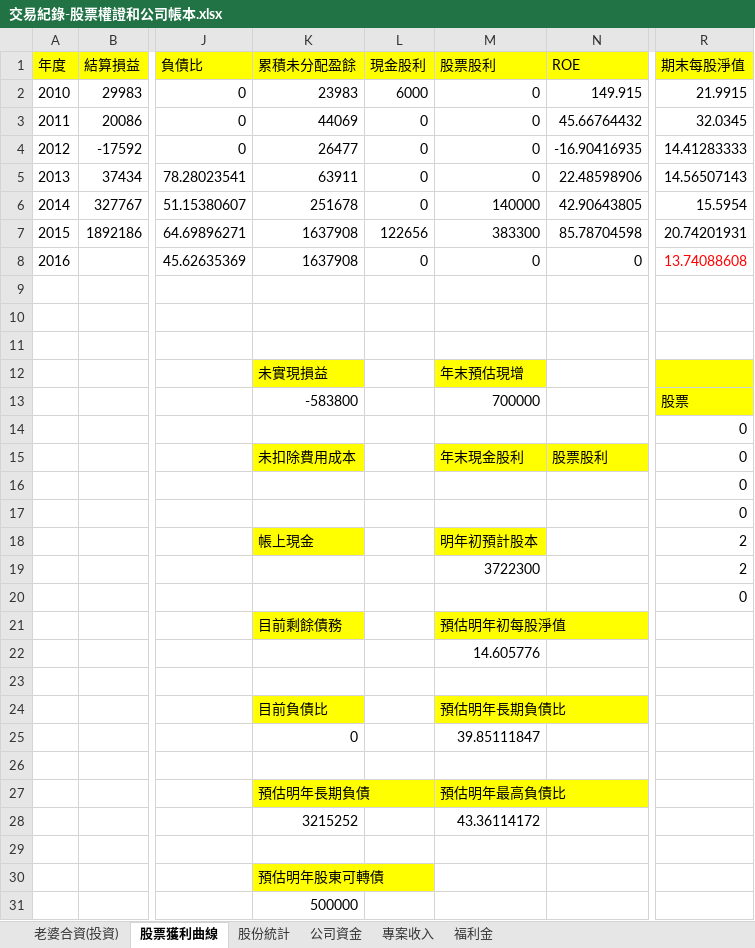
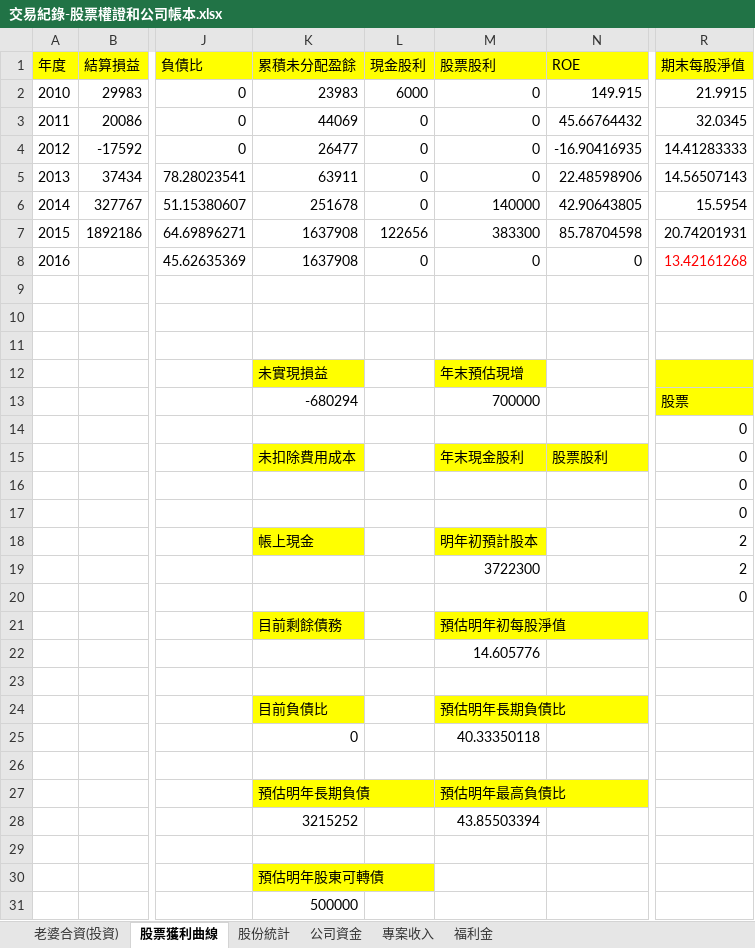
Before and after one commit to dada2cindy/tradeuse-dada2cindy, an Excel workbook: 交易紀錄/交易紀錄-股票權證和公司帳本.xlsx, sheet 股票獲利曲線, drawn as a sheet; only a part is shown, gaps mark what is left out; values as stored, in another font and other column widths than the file's, no borders; charts and pictures not drawn; the diff names each change by its address in the sheet, - before the commit and + after, or states it on an @@ line.

```diff
--- a/交易紀錄/交易紀錄-股票權證和公司帳本.xlsx (sheet 股票獲利曲線)
+++ b/交易紀錄/交易紀錄-股票權證和公司帳本.xlsx (sheet 股票獲利曲線)
-R8 (期末每股淨值): 13.74088608
+R8 (期末每股淨值): 13.42161268
-K13 (累積未分配盈餘): -583800
+K13 (累積未分配盈餘): -680294
-M25 (股票股利): 39.85111847
+M25 (股票股利): 40.33350118
-M28 (股票股利): 43.36114172
+M28 (股票股利): 43.85503394
```
Also changed, not shown: sheet 股份統計, sheet 老婆合資(投資), charts or pictures.
